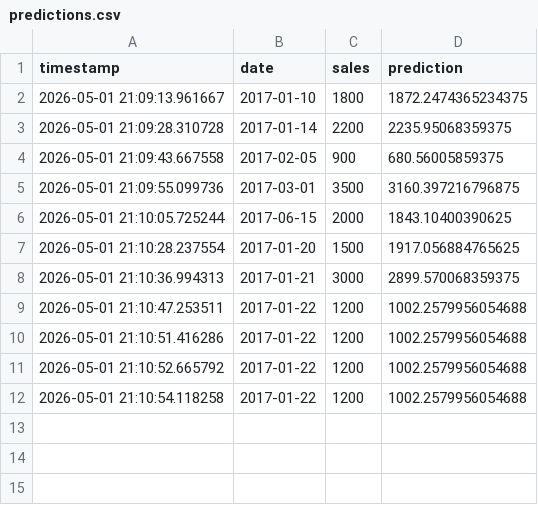
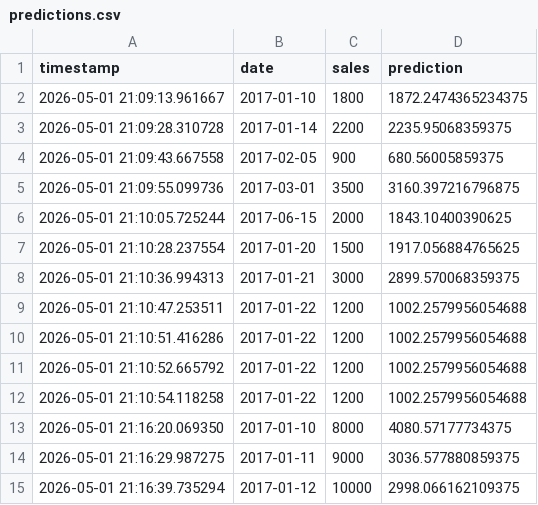
Before and after one commit to Mahesh-Hemadri/mlops-forecasting-monitoring, a CSV file: logs/predictions.csv, drawn as a sheet.

```diff
--- a/logs/predictions.csv
+++ b/logs/predictions.csv
@@ -12 +12,4 @@ timestamp,date,sales,prediction
 2026-05-01 21:10:54.118258,2017-01-22,1200,1002.2579956054688
+2026-05-01 21:16:20.069350,2017-01-10,8000,4080.57177734375
+2026-05-01 21:16:29.987275,2017-01-11,9000,3036.577880859375
+2026-05-01 21:16:39.735294,2017-01-12,10000,2998.066162109375
```
Also changed, not shown: 1 other file.
